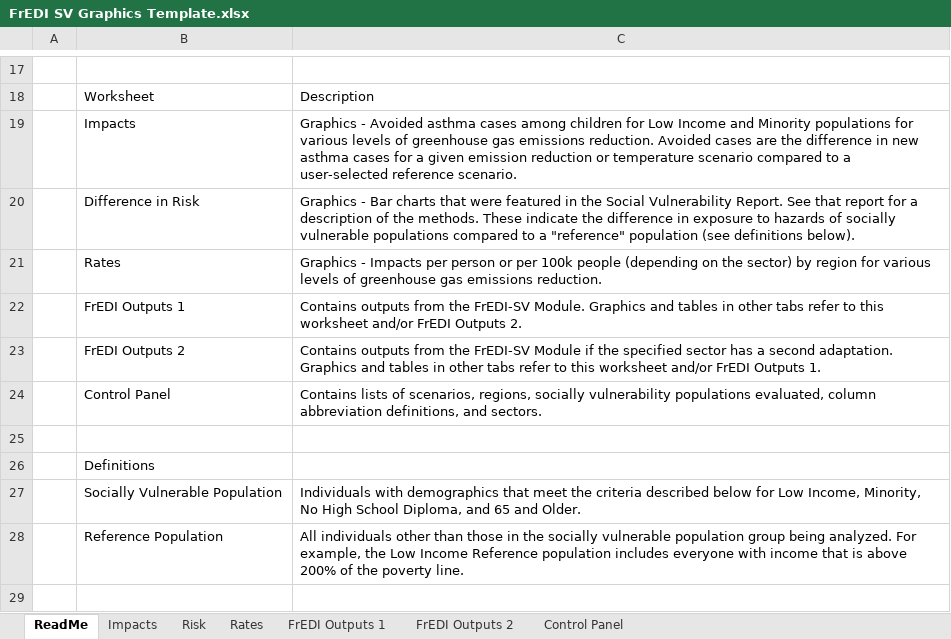
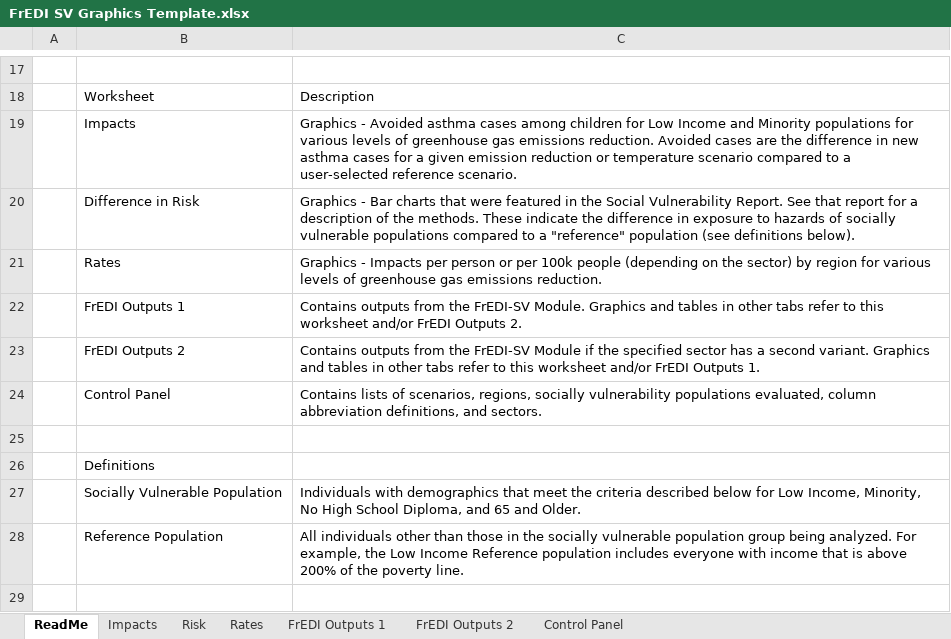
Before and after one commit to USEPA/FrEDI, an Excel workbook: FrEDI/inst/extdata/sv/FrEDI SV Graphics Template.xlsx, sheet ReadMe, drawn as a sheet; only a part is shown, gaps mark what is left out; values as stored, in another font and other column widths than the file's, no borders; charts and pictures and conditional formats not drawn; the diff names each change by its address in the sheet, - before the commit and + after, or states it on an @@ line.

Commit message:
Updated SV code for variants
Updated SV data configuration files to work with new "variants" language

```diff
--- a/FrEDI/inst/extdata/sv/FrEDI SV Graphics Template.xlsx (sheet ReadMe)
+++ b/FrEDI/inst/extdata/sv/FrEDI SV Graphics Template.xlsx (sheet ReadMe)
-C23: …a second adaptation. Graphics and…
+C23: …a second variant. Graphics and…
```
Also changed, not shown: sheet Control Panel, sheet FrEDI Outputs 2, sheet FrEDI Outputs 1, 10 other files.
